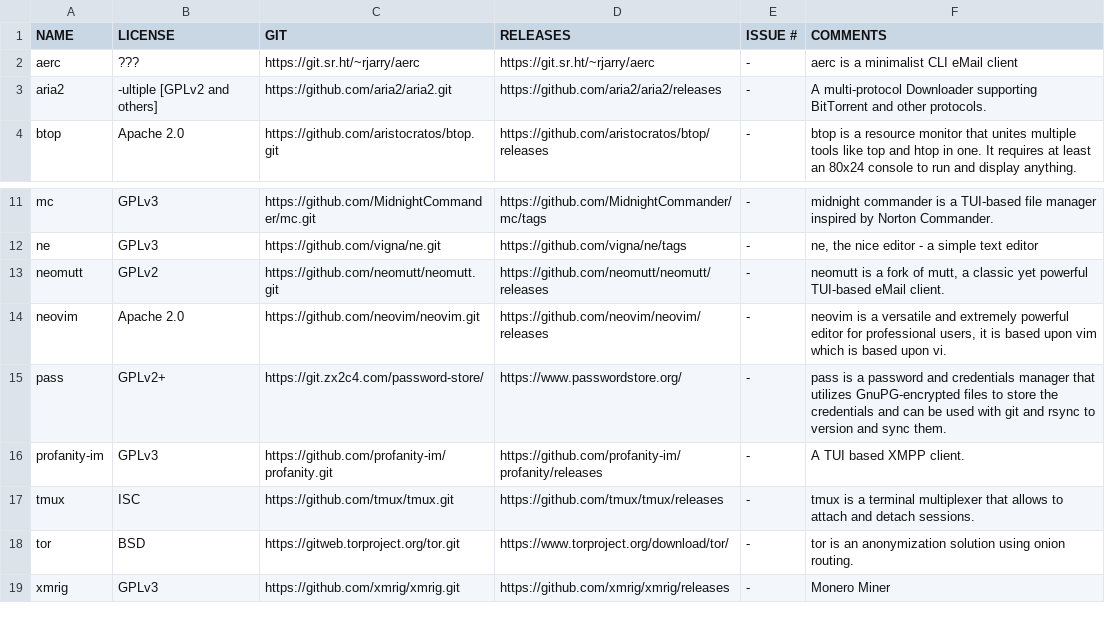
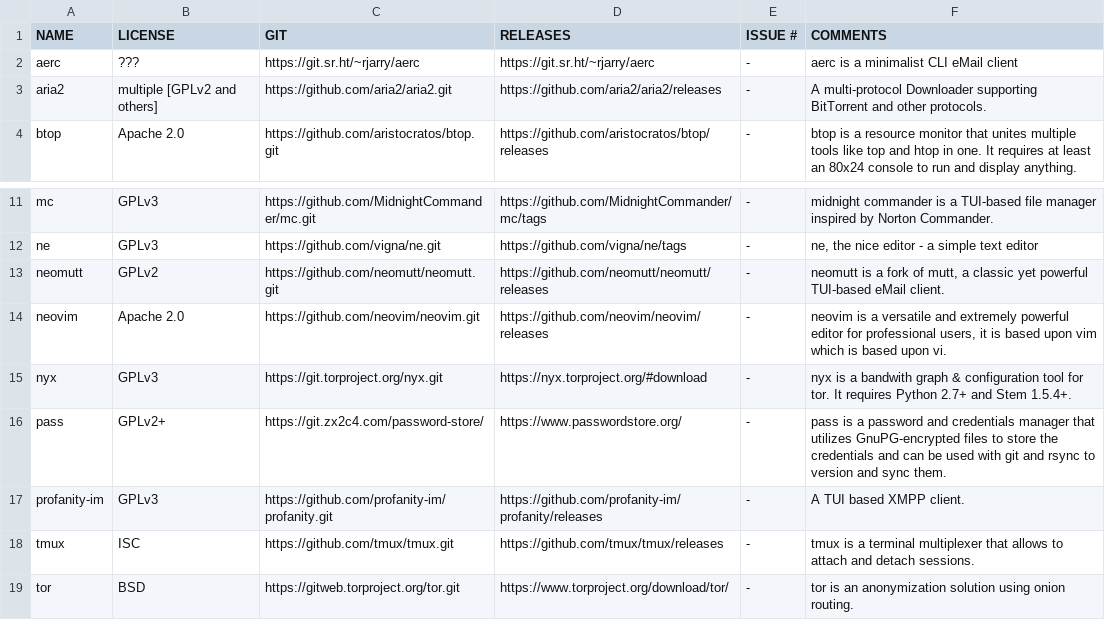
Before and after one commit to OS-1337/pkgs, a TSV file: docs/WISHLIST.tsv, drawn as a sheet; only a part is shown, gaps mark what is left out; the shorter side is filled out with more unchanged rows.

Commit message:
minor changes and additions

```diff
--- a/docs/WISHLIST.tsv
+++ b/docs/WISHLIST.tsv
@@ -2,3 +2,3 @@ NAME	LICENSE	GIT	RELEASES	ISSUE #	COMMENTS
 aerc	???	https://git.sr.ht/~rjarry/aerc	https://git.sr.ht/~rjarry/aerc	-	aerc is a minimalist CLI eMail client
-aria2	-ultiple [GPLv2 and others]	https://github.com/aria2/aria2.git	https://github.com/aria2/aria2/releases	-	A multi-protocol Downloader supporting BitTorrent and other protocols.
+aria2	multiple [GPLv2 and others]	https://github.com/aria2/aria2.git	https://github.com/aria2/aria2/releases	-	A multi-protocol Downloader supporting BitTorrent and other protocols.
 btop	Apache 2.0	https://github.com/aristocratos/btop.git	https://github.com/aristocratos/btop/releases	-	btop is a resource monitor that unites multiple tools like top and htop in one. It requires at least an 80x24 console to run and display anything.
@@ -14,2 +14,3 @@ neomutt	GPLv2	https://github.com/neomutt/neomutt.git	https://github.com/neomutt/
 neovim	Apache 2.0	https://github.com/neovim/neovim.git	https://github.com/neovim/neovim/releases	-	neovim is a versatile and extremely powerful editor for professional users, it is based upon vim which is based upon vi.
+nyx	GPLv3	https://git.torproject.org/nyx.git	https://nyx.torproject.org/#download	-	nyx is a bandwith graph & configuration tool for tor. It requires Python 2.7+ and Stem 1.5.4+.
 pass	GPLv2+	https://git.zx2c4.com/password-store/	https://www.passwordstore.org/	-	pass is a password and credentials manager that utilizes GnuPG-encrypted files to store the credentials and can be used with git and rsync to version and sync them.
```
